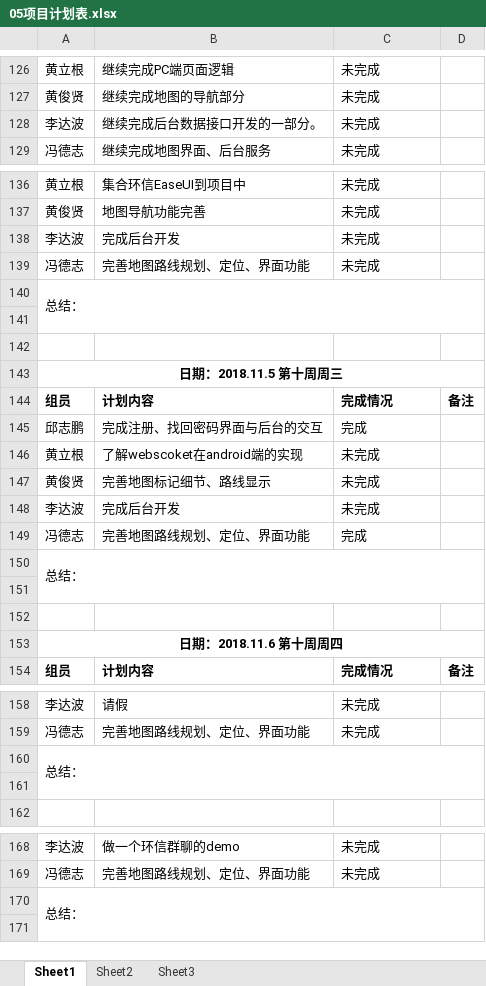
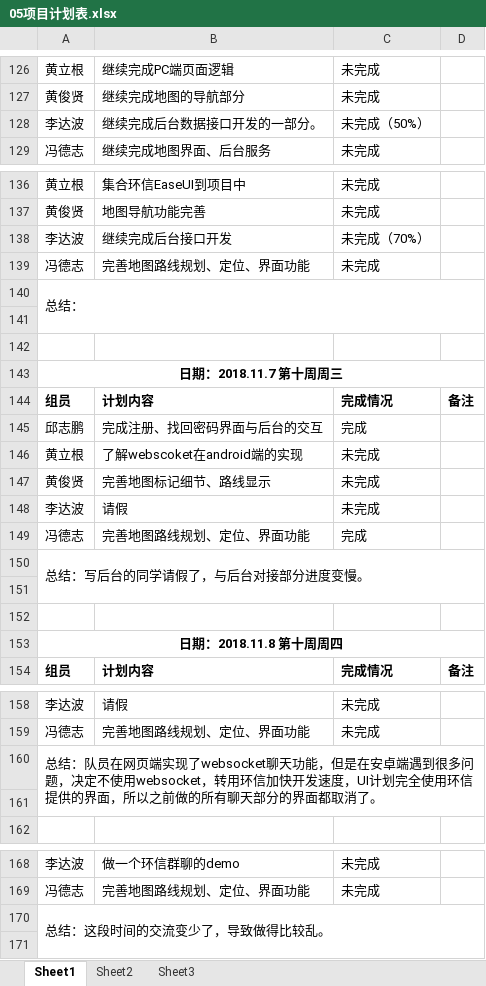
Before and after one commit to gdqy-it/soft162-163, an Excel workbook: 第05组/05项目计划表.xlsx, sheet Sheet1, drawn as a sheet; only a part is shown, gaps mark what is left out; values as stored, in another font and other column widths than the file's, no borders; the diff covers the shown part only; the diff names each change by its address in the sheet, - before the commit and + after, or states it on an @@ line.

```diff
--- a/第05组/05项目计划表.xlsx (sheet Sheet1)
+++ b/第05组/05项目计划表.xlsx (sheet Sheet1)
-C128: 未完成
+C128: 未完成（50%）
-B138: 完成后台开发
+B138: 继续完成后台接口开发
-C138: 未完成
+C138: 未完成（70%）
-A143: 日期：2018.11.5 第十周周三
+A143: 日期：2018.11.7 第十周周三
-B148: 完成后台开发
+B148: 请假
-A150: 总结：
+A150: 总结：写后台的同学请假了，与后台对接部分进度变慢。
-A153: 日期：2018.11.6 第十周周四
+A153: 日期：2018.11.8 第十周周四
-A160: 总结：
+A160: 总结：队员在网页端实现了websocket聊天功能，但是在安卓端遇到很多问题，决定不使用websocket，转用环信加快开发速度，UI计划完全使用环信提供的界面，所以之前做的所有聊天部分的界面都取消了。
-A170: 总结：
+A170: 总结：这段时间的交流变少了，导致做得比较乱。
```
Also changed, not shown: 30 added rows and 1 edited cell elsewhere in this sheet.
